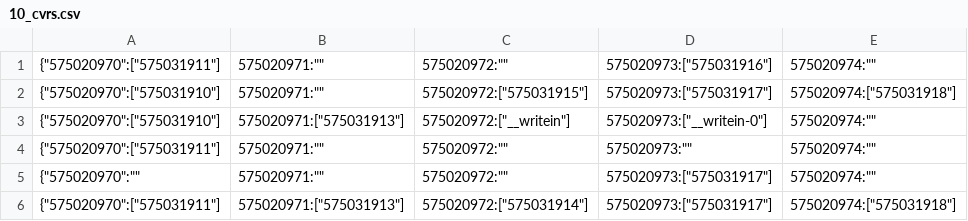
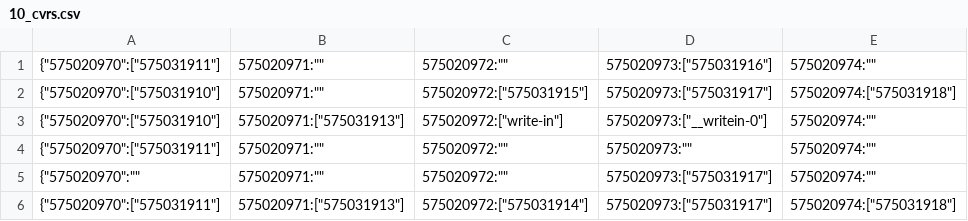
Before and after one commit to votingworks/module-converter-sems, a CSV file: sample_files/10_cvrs.csv, drawn as a sheet; only a part is shown; the diff names each change by its address in the sheet, - before the commit and + after, or states it on an @@ line.

Commit message:
account for all ways in which we look at write-ins

```diff
--- a/sample_files/10_cvrs.csv
+++ b/sample_files/10_cvrs.csv
-C3: 575020972:["__writein"]
+C3: 575020972:["write-in"]
```
Also changed, not shown: 2 other files.
